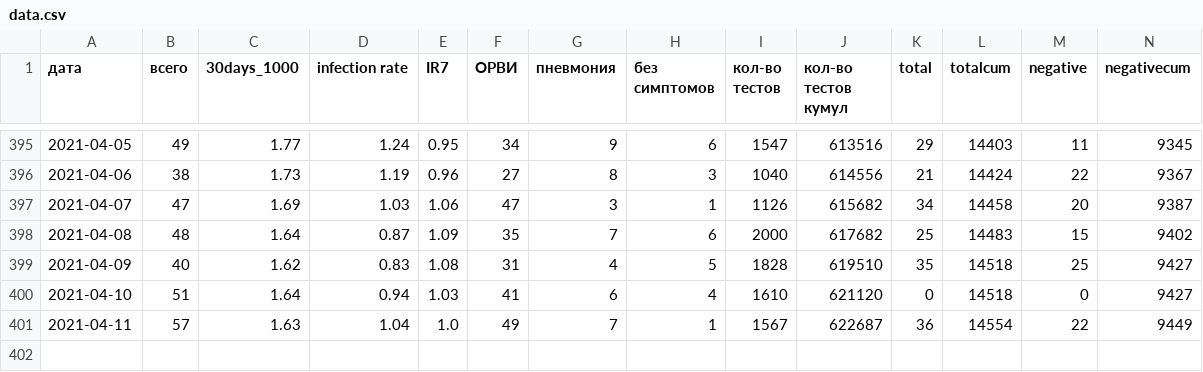
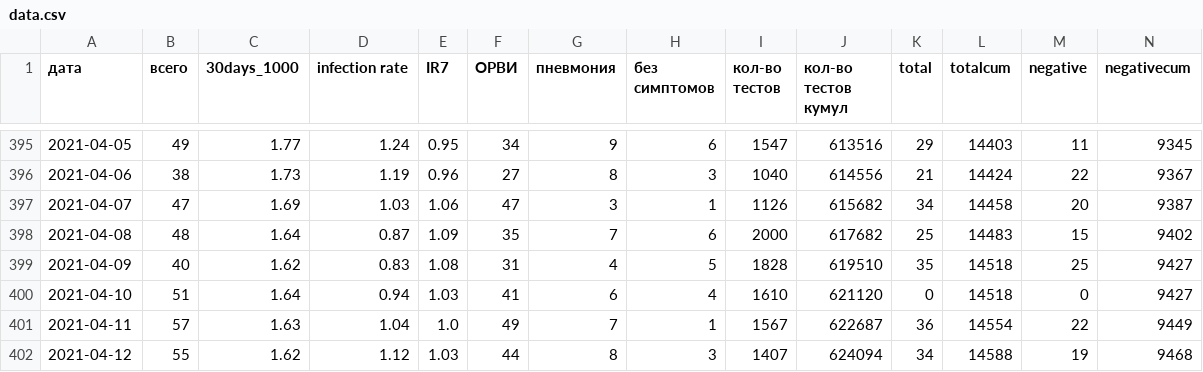
Before and after one commit to KonstantinKlepikov/covid-kaliningrad, a CSV file: data/data.csv, drawn as a sheet; only a part is shown, gaps mark what is left out; rows hold the shown columns only; the diff names each change by its address in the sheet, - before the commit and + after, or states it on an @@ line.

```diff
--- a/data/data.csv
+++ b/data/data.csv
+row 402: 2021-04-12 | 55 | 1.62 | 1.12 | 1.03 | 44 | 8 | 3 | 1407 | 624094 | 34 | 14588 | 19 | 9468
```
